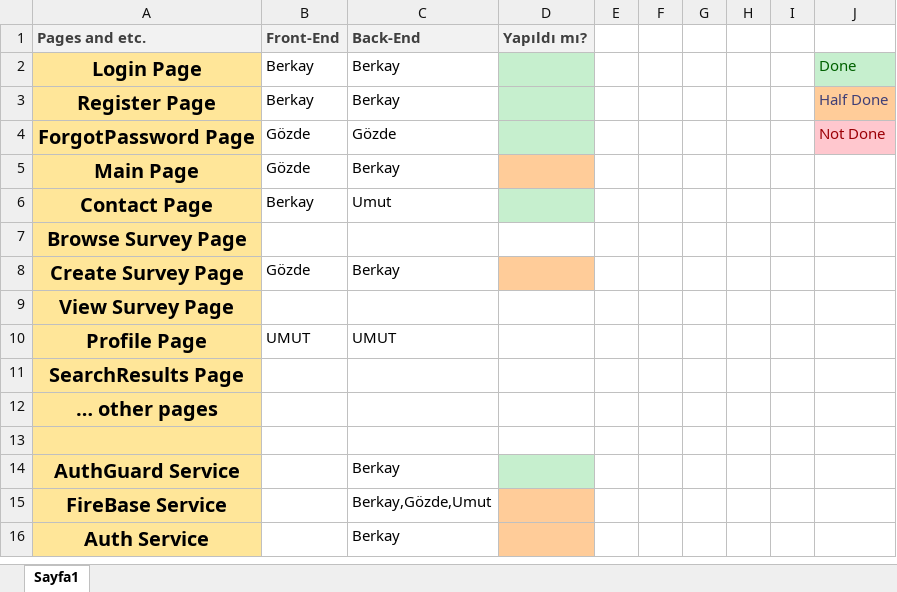
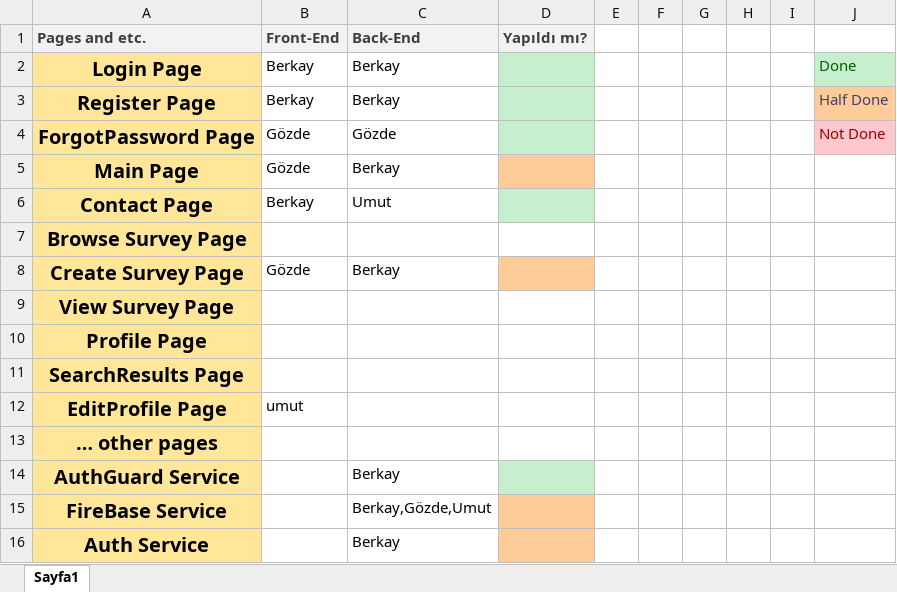
Before and after one commit to Maskoliver/SE3101-G7, an Excel workbook: Proje Görev Paylaşım.xlsx, sheet Sayfa1, drawn as a sheet; values as stored, in another font and other column widths than the file's, no borders; removed rows and columns are numbered as before the commit, all else as after; the diff names each change by its address in the sheet, - before the commit and + after, or states it on an @@ line.

Commit message:
Update Proje Görev Paylaşım.xlsx

```diff
--- a/Proje Görev Paylaşım.xlsx (sheet Sayfa1)
+++ b/Proje Görev Paylaşım.xlsx (sheet Sayfa1)
-B10 (Front-End): UMUT
+B10 (Front-End): (empty)
-C10 (Back-End): UMUT
+C10 (Back-End): (empty)
+row 12: EditProfile Page | umut
-row 13: (empty)
```
